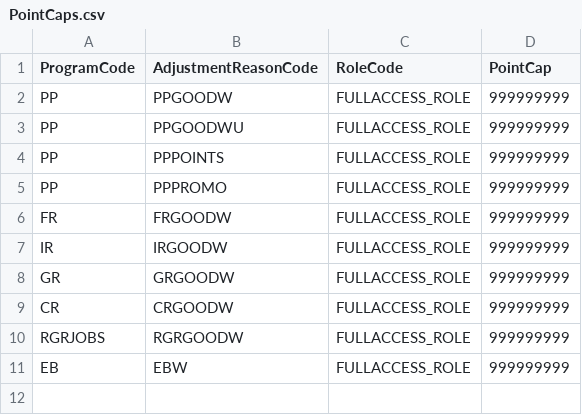
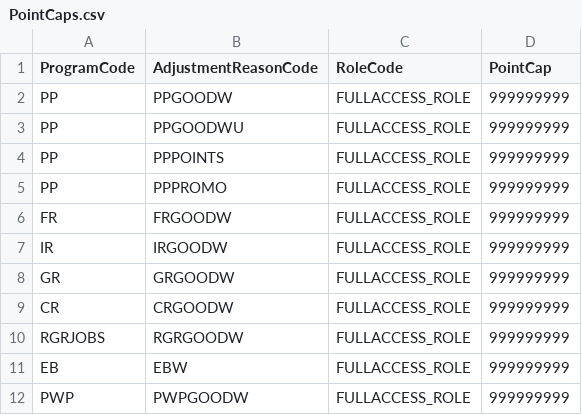
Before and after one commit to kamron-newton/gittestadvanced, a CSV file: References/PointCaps.csv, drawn as a sheet; the diff names each change by its address in the sheet, - before the commit and + after, or states it on an @@ line.

```diff
--- a/References/PointCaps.csv
+++ b/References/PointCaps.csv
+row 12: PWP | PWPGOODW | FULLACCESS_ROLE | 999999999
```
Also changed, not shown: References/AdjustmentReasons.csv, References/Programs.csv, 4 other files.
